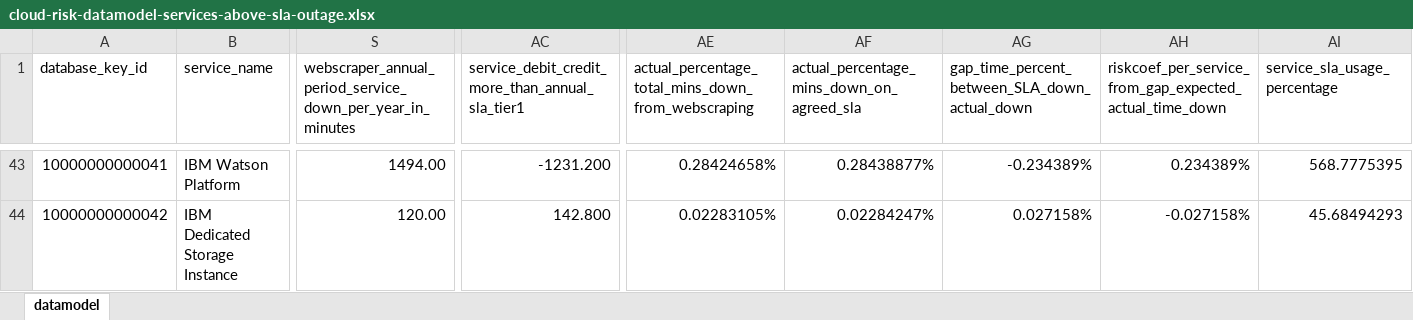
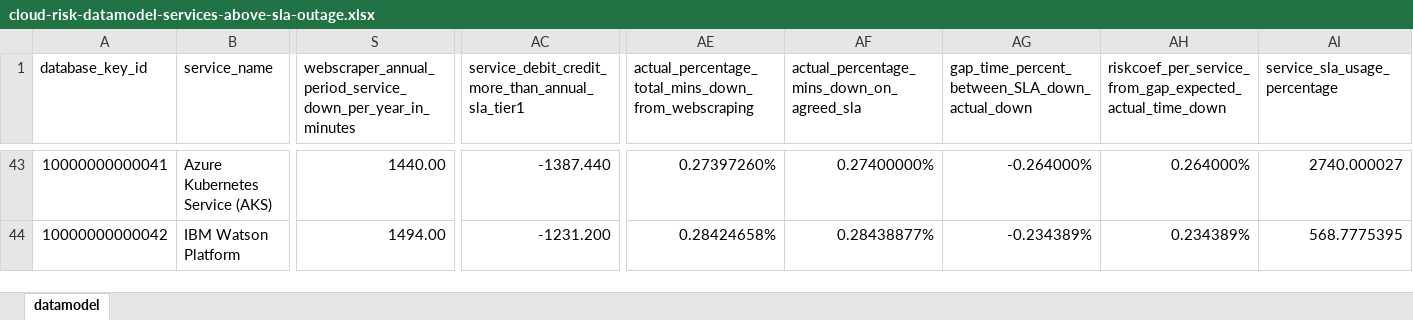
Before and after one commit to jpacerqueira/insureyourtechcloudgraph, an Excel workbook: information/datamodel/cloud-risk-datamodel-services-above-sla-outage.xlsx, sheet datamodel, drawn as a sheet; only a part is shown, gaps mark what is left out; values as stored, in another font and other column widths than the file's, no cell formats; charts and pictures not drawn; the diff covers the shown part only; the diff names each change by its address in the sheet, - before the commit and + after, or states it on an @@ line.

```diff
--- a/information/datamodel/cloud-risk-datamodel-services-above-sla-outage.xlsx (sheet datamodel)
+++ b/information/datamodel/cloud-risk-datamodel-services-above-sla-outage.xlsx (sheet datamodel)
-B43 (service_name): IBM Watson Platform
+B43 (service_name): Azure Kubernetes Service (AKS)
-S43: 1494.00
+S43: 1440.00
-AC43: -1231.200
+AC43: -1387.440
-AE43: 0.28424658%
+AE43: 0.27397260%
-AF43: 0.28438877%
+AF43: 0.27400000%
-AG43: -0.234389%
+AG43: -0.264000%
-AH43: 0.234389%
+AH43: 0.264000%
-AI43 (service_sla_usage_percentage): 568.7775395
+AI43 (service_sla_usage_percentage): 2740.000027
-B44 (service_name): IBM Dedicated Storage Instance
+B44 (service_name): IBM Watson Platform
-S44: 120.00
+S44: 1494.00
-AC44: 142.800
+AC44: -1231.200
-AE44: 0.02283105%
+AE44: 0.28424658%
-AF44: 0.02284247%
+AF44: 0.28438877%
-AG44: 0.027158%
+AG44: -0.234389%
-AH44: -0.027158%
+AH44: 0.234389%
-AI44 (service_sla_usage_percentage): 45.68494293
+AI44 (service_sla_usage_percentage): 568.7775395
```
Also changed, not shown: 1 added row and 794 edited cells elsewhere in this sheet, cell formats, 22 other files.
